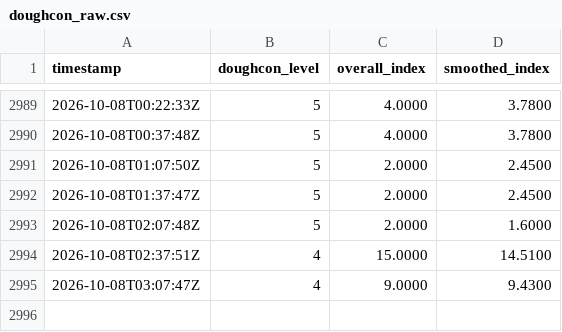
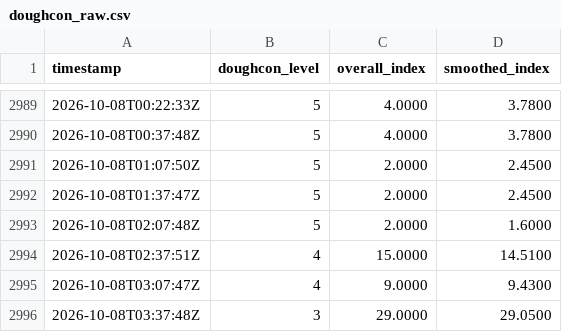
Before and after one commit to HJKUNST/doughcon-level-collector, a CSV file: data/doughcon_raw.csv, drawn as a sheet; only a part is shown, gaps mark what is left out; the diff names each change by its address in the sheet, - before the commit and + after, or states it on an @@ line.

Commit message:
chore(data): collect doughcon @ 2026-10-08T03:37:48Z [worker]

```diff
--- a/data/doughcon_raw.csv
+++ b/data/doughcon_raw.csv
+row 2996: 2026-10-08T03:37:48Z | 3 | 29.0000 | 29.0500
```
